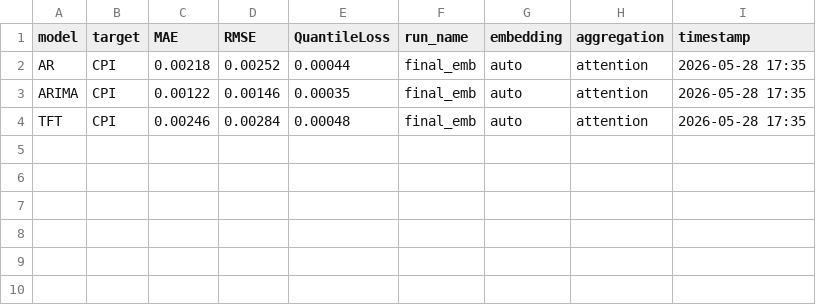
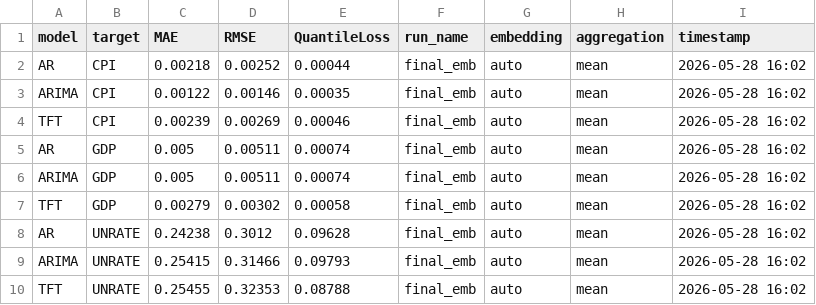
Before and after one commit to minnaheim/aml2026-group-3, a CSV file: out/holdout/final_emb/metrics_h3_auto.csv, drawn as a sheet.

```diff
--- a/out/holdout/final_emb/metrics_h3_auto.csv
+++ b/out/holdout/final_emb/metrics_h3_auto.csv
@@ -1,4 +1,10 @@
 model,target,MAE,RMSE,QuantileLoss,run_name,embedding,aggregation,timestamp
-AR,CPI,0.00218,0.00252,0.00044,final_emb,auto,attention,2026-05-28 17:35
-ARIMA,CPI,0.00122,0.00146,0.00035,final_emb,auto,attention,2026-05-28 17:35
-TFT,CPI,0.00246,0.00284,0.00048,final_emb,auto,attention,2026-05-28 17:35
+AR,CPI,0.00218,0.00252,0.00044,final_emb,auto,mean,2026-05-28 16:02
+ARIMA,CPI,0.00122,0.00146,0.00035,final_emb,auto,mean,2026-05-28 16:02
+TFT,CPI,0.00239,0.00269,0.00046,final_emb,auto,mean,2026-05-28 16:02
+AR,GDP,0.005,0.00511,0.00074,final_emb,auto,mean,2026-05-28 16:02
+ARIMA,GDP,0.005,0.00511,0.00074,final_emb,auto,mean,2026-05-28 16:02
+TFT,GDP,0.00279,0.00302,0.00058,final_emb,auto,mean,2026-05-28 16:02
+AR,UNRATE,0.24238,0.3012,0.09628,final_emb,auto,mean,2026-05-28 16:02
+ARIMA,UNRATE,0.25415,0.31466,0.09793,final_emb,auto,mean,2026-05-28 16:02
+TFT,UNRATE,0.25455,0.32353,0.08788,final_emb,auto,mean,2026-05-28 16:02
```
Also changed, not shown: out/holdout/final_emb/metrics_h12_auto.csv, out/holdout/final_emb/metrics_h6_auto.csv, 24 other files.
